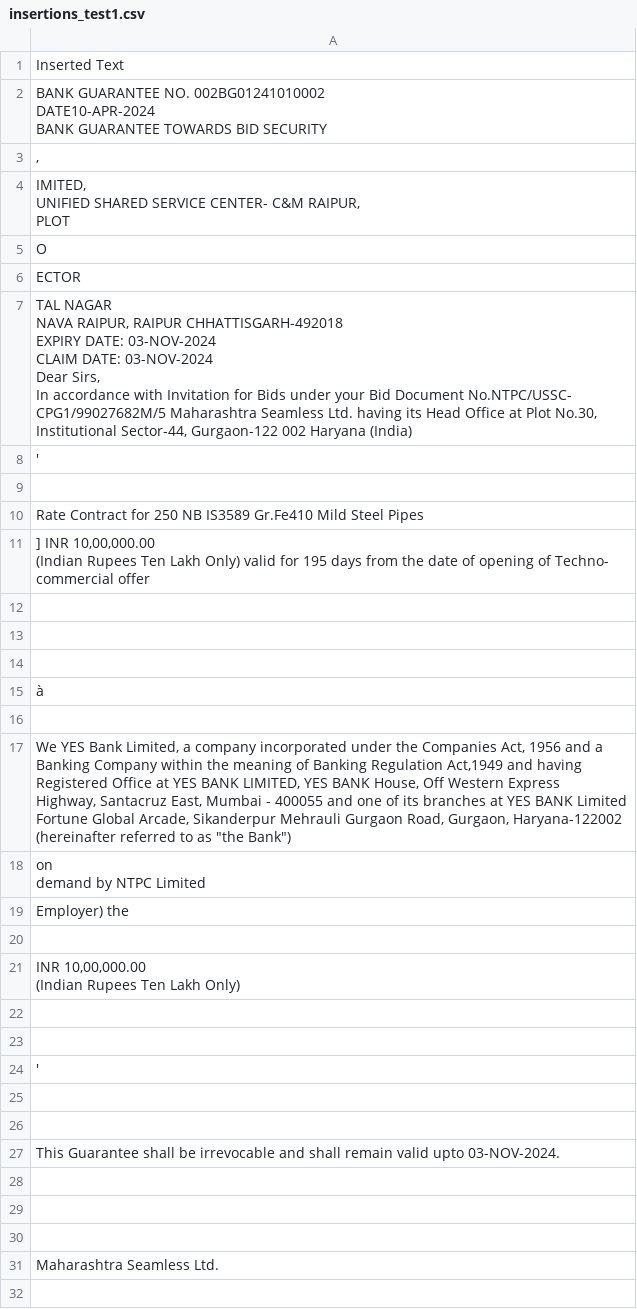
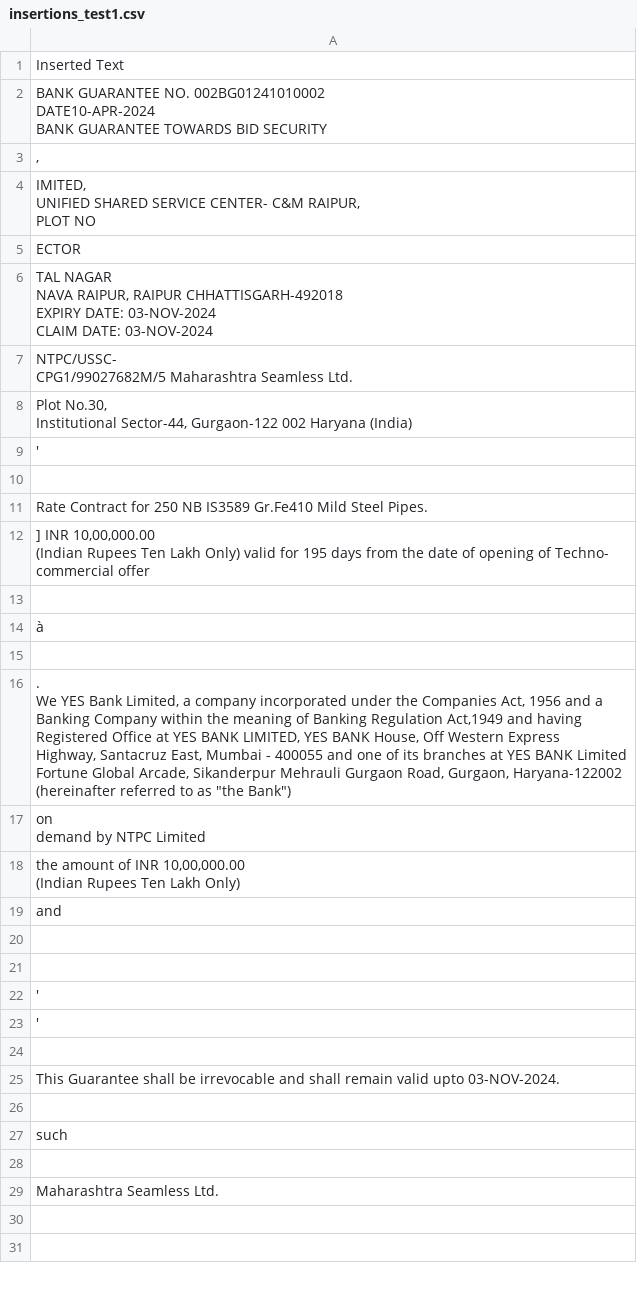
Before and after one commit to shubham-gupta0/NTPC__, a CSV file: output/insertions_test1.csv, drawn as a sheet; only a part is shown; the shorter side is filled out with more unchanged rows; the diff covers the shown part only.

```diff
--- a/output/insertions_test1.csv
+++ b/output/insertions_test1.csv
@@ -5,15 +5,14 @@ BANK GUARANTEE TOWARDS BID SECURITY"
 ","
-"IMITED,
-UNIFIED SHARED SERVICE CENTER- C&M RAIPUR,
-PLOT"
-O
+"IMITED,
+UNIFIED SHARED SERVICE CENTER- C&M RAIPUR,
+PLOT NO"
 ECTOR
-"TAL NAGAR
-NAVA RAIPUR, RAIPUR CHHATTISGARH-492018
-EXPIRY DATE: 03-NOV-2024
-CLAIM DATE: 03-NOV-2024
-Dear Sirs,
-In accordance with Invitation for Bids under your Bid Document No.NTPC/USSC-
-CPG1/99027682M/5 Maharashtra Seamless Ltd. having its Head Office at Plot No.30,
-Institutional Sector-44, Gurgaon-122 002 Haryana (India) "
+"TAL NAGAR
+NAVA RAIPUR, RAIPUR CHHATTISGARH-492018
+EXPIRY DATE: 03-NOV-2024
+CLAIM DATE: 03-NOV-2024"
+"NTPC/USSC-
+CPG1/99027682M/5 Maharashtra Seamless Ltd."
+"Plot No.30,
+Institutional Sector-44, Gurgaon-122 002 Haryana (India) "
 '
@@ -21,2 +20,2 @@ Institutional Sector-44, Gurgaon-122 002 Haryana (India) "
 "
-Rate Contract for 250 NB IS3589 Gr.Fe410 Mild Steel Pipes
+Rate Contract for 250 NB IS3589 Gr.Fe410 Mild Steel Pipes.
@@ -26,3 +24,0 @@ commercial offer "
-
-"
-"
@@ -32,7 +29,8 @@ commercial offer "
 "
-"We YES Bank Limited, a company incorporated under the Companies Act, 1956 and a
-Banking Company within the meaning of Banking Regulation Act,1949 and having
-Registered Office at YES BANK LIMITED, YES BANK House, Off Western Express
-Highway, Santacruz East, Mumbai - 400055 and one of its branches at YES BANK Limited
-Fortune Global Arcade, Sikanderpur Mehrauli Gurgaon Road, Gurgaon, Haryana-122002
-(hereinafter referred to as ""the Bank"") "
+".
+We YES Bank Limited, a company incorporated under the Companies Act, 1956 and a
+Banking Company within the meaning of Banking Regulation Act,1949 and having
+Registered Office at YES BANK LIMITED, YES BANK House, Off Western Express
+Highway, Santacruz East, Mumbai - 400055 and one of its branches at YES BANK Limited
+Fortune Global Arcade, Sikanderpur Mehrauli Gurgaon Road, Gurgaon, Haryana-122002
+(hereinafter referred to as ""the Bank"")"
@@ -41,5 +39,4 @@ demand by NTPC Limited"
- Employer) the
-
-" INR 10,00,000.00
-(Indian Rupees Ten Lakh Only) "
+"the amount of INR 10,00,000.00
+(Indian Rupees Ten Lakh Only)"
+ and
 
@@ -48,3 +45,3 @@ demand by NTPC Limited"
 '
-
+'
 "
@@ -54,2 +53 @@ This Guarantee shall be irrevocable and shall remain valid upto 03-NOV-2024.
-"
-"
+such
```
Also changed, not shown: 2 added rows, 1 removed row and 1 edited cell elsewhere in this file, output/deletions_test1.csv, 5 other files.
